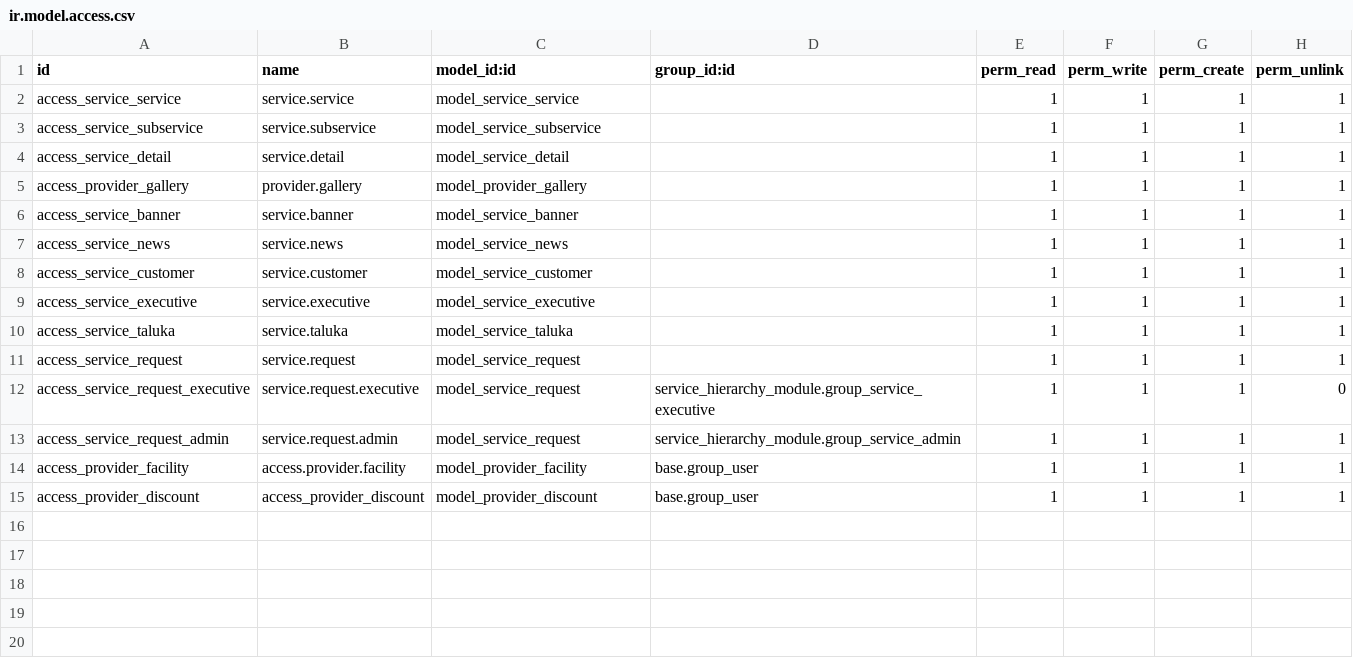
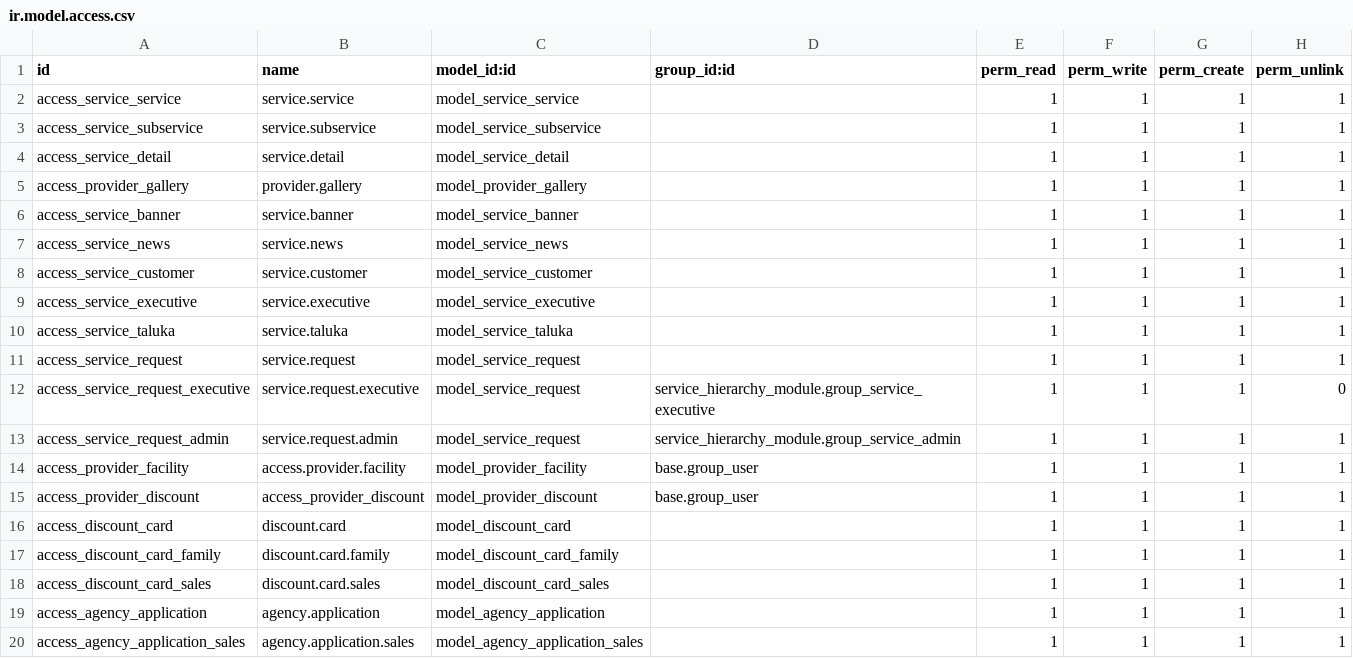
Before and after one commit to AbhishekJagzap29/Echosphere-Backend, a CSV file: service_hierarchy_module/security/ir.model.access.csv, drawn as a sheet.

Commit message:
Discount and Agency Form Working and also resolve the popular service

```diff
--- a/service_hierarchy_module/security/ir.model.access.csv
+++ b/service_hierarchy_module/security/ir.model.access.csv
@@ -15 +15,6 @@ access_provider_facility,access.provider.facility,model_provider_facility,base.g
 access_provider_discount,access_provider_discount,model_provider_discount,base.group_user,1,1,1,1
+access_discount_card,discount.card,model_discount_card,,1,1,1,1
+access_discount_card_family,discount.card.family,model_discount_card_family,,1,1,1,1
+access_discount_card_sales,discount.card.sales,model_discount_card_sales,,1,1,1,1
+access_agency_application,agency.application,model_agency_application,,1,1,1,1
+access_agency_application_sales,agency.application.sales,model_agency_application_sales,,1,1,1,1
```
Also changed, not shown: 9 other files.
